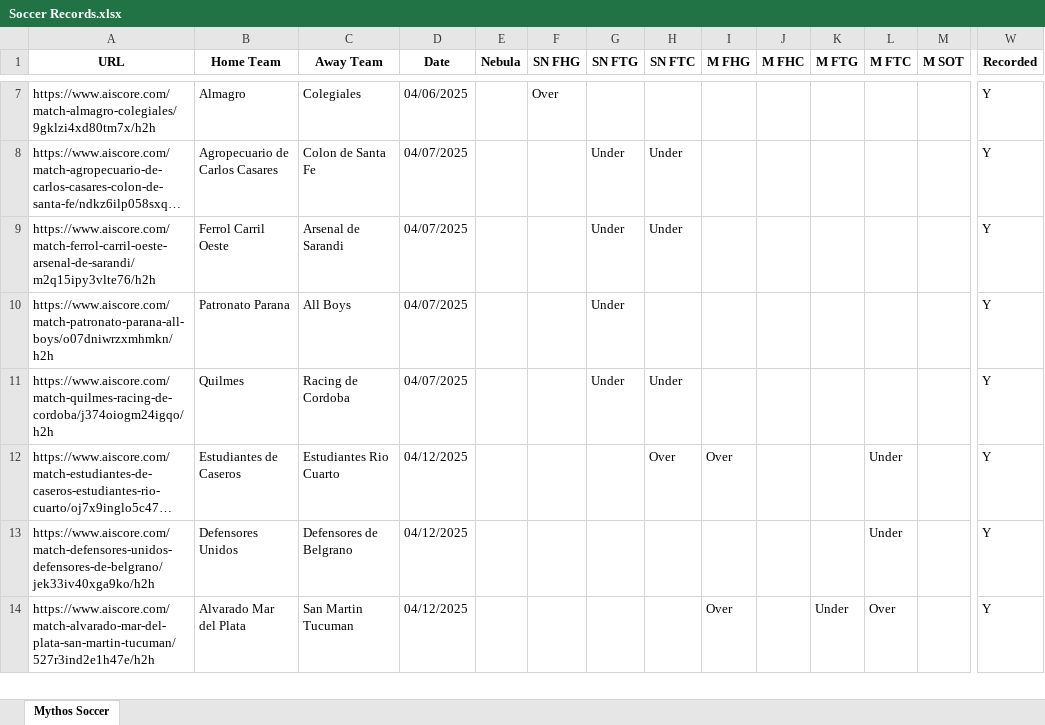
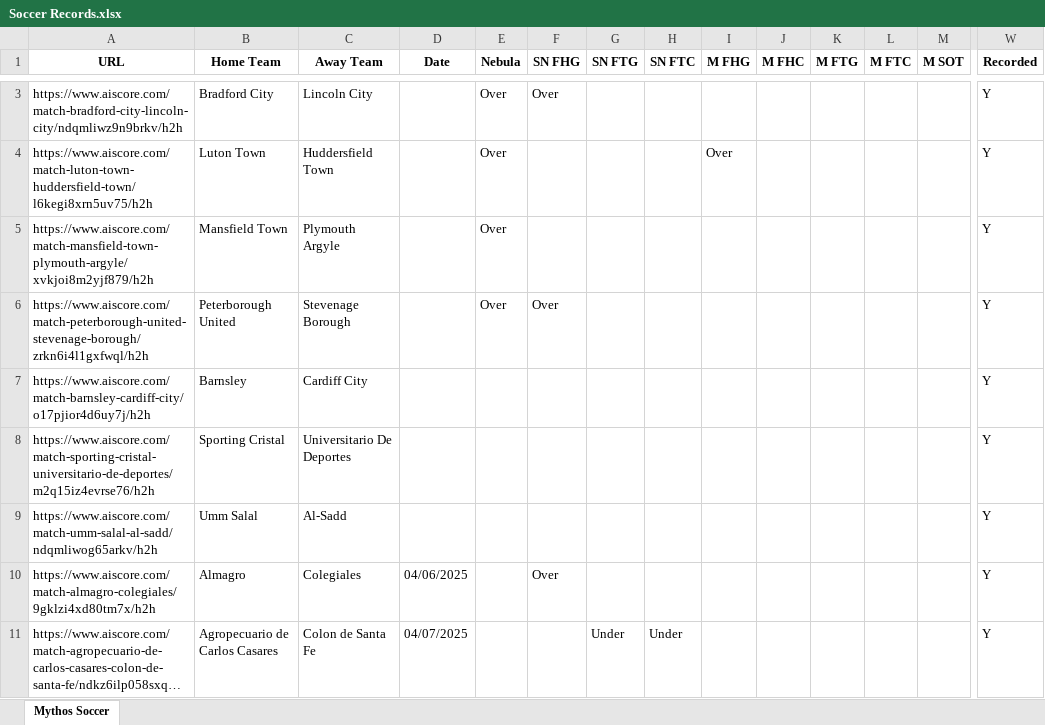
Before and after one commit to Captain-Duckie/whop, an Excel workbook: public/Soccer Records.xlsx, sheet Mythos Soccer, drawn as a sheet; only a part is shown, gaps mark what is left out; the shorter side is filled out with more unchanged rows; long unchanged cells end in …; values as stored, in another font and other column widths than the file's, no borders; rows hold the shown columns only; the diff covers the shown part only; the diff names each change by its address in the sheet, - before the commit and + after, or states it on an @@ line.

Commit message:
Auto-update Soccer Records at 2025-10-18T07:15:22.165064

```diff
--- a/public/Soccer Records.xlsx (sheet Mythos Soccer)
+++ b/public/Soccer Records.xlsx (sheet Mythos Soccer)
+row 3: https://www.aiscore.com/match-bradford-city-lincoln-city/ndqmliwz9n9brkv/h2h | Bradford City | Lincoln City |  | Over | Over |  |  |  |  |  |  |  | Y
+row 4: https://www.aiscore.com/match-luton-town-huddersfield-town/l6kegi8xrn5uv75/h2h | Luton Town | Huddersfield Town |  | Over |  |  |  | Over |  |  |  |  | Y
+row 5: https://www.aiscore.com/match-mansfield-town-plymouth-argyle/xvkjoi8m2yjf879/h2h | Mansfield Town | Plymouth Argyle |  | Over |  |  |  |  |  |  |  |  | Y
+row 6: https://www.aiscore.com/match-peterborough-united-stevenage-borough/zrkn6i4l1gxfwql/h2h | Peterborough United | Stevenage Borough |  | Over | Over |  |  |  |  |  |  |  | Y
+row 7: https://www.aiscore.com/match-barnsley-cardiff-city/o17pjior4d6uy7j/h2h | Barnsley | Cardiff City |  |  |  |  |  |  |  |  |  |  | Y
+row 8: https://www.aiscore.com/match-sporting-cristal-universitario-de-deportes/m2q15iz4evrse76/h2h | Sporting Cristal | Universitario De Deportes |  |  |  |  |  |  |  |  |  |  | Y
+row 9: https://www.aiscore.com/match-umm-salal-al-sadd/ndqmliwog65arkv/h2h | Umm Salal | Al-Sadd |  |  |  |  |  |  |  |  |  |  | Y
```
Also changed, not shown: 4 added rows and 5 removed rows elsewhere in this sheet.
